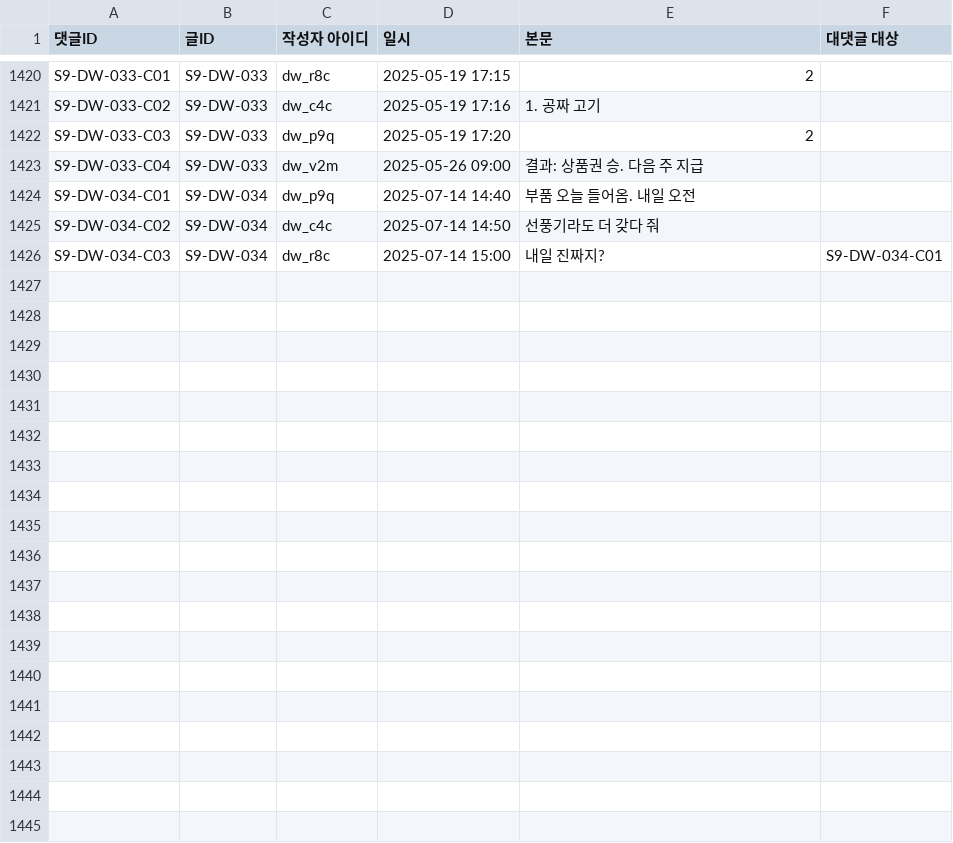
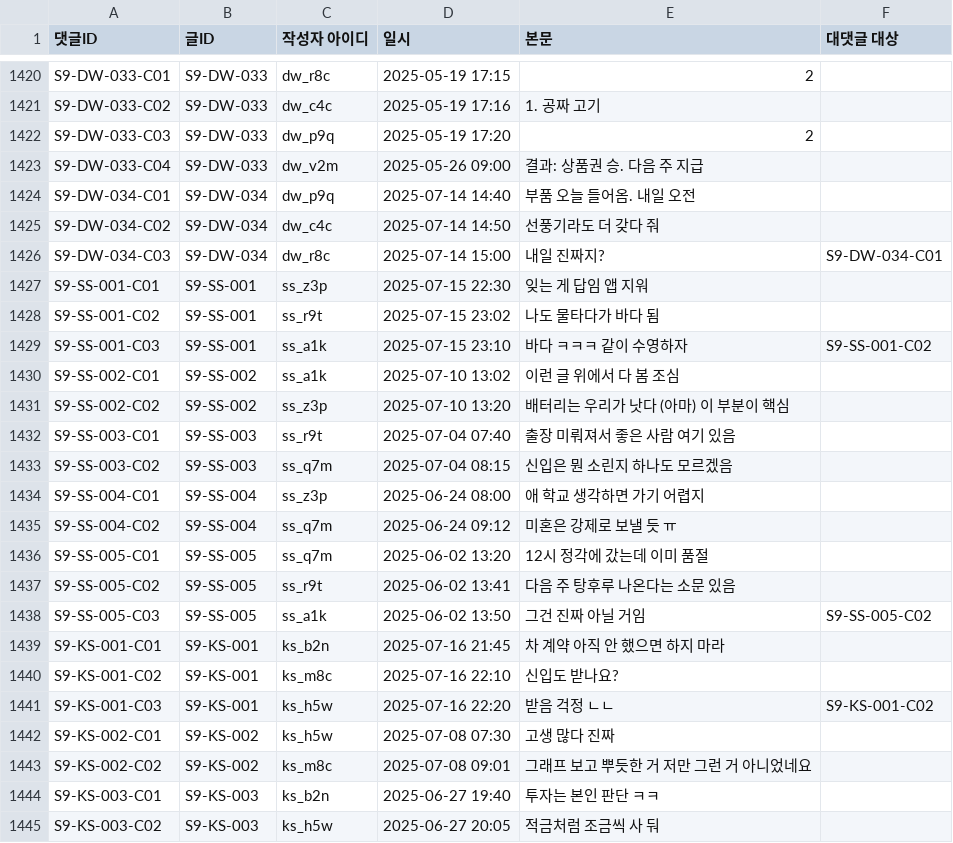
Before and after one commit to AnnieHa1002/haewon-web, a CSV file: data/comments.csv, drawn as a sheet; only a part is shown, gaps mark what is left out; the diff covers the shown part only.

```diff
--- a/data/comments.csv
+++ b/data/comments.csv
@@ -1426 +1426,20 @@ S9-DW-034-C02,S9-DW-034,dw_c4c,2025-07-14 14:50,선풍기라도 더 갖다 줘,
 S9-DW-034-C03,S9-DW-034,dw_r8c,2025-07-14 15:00,내일 진짜지?,S9-DW-034-C01
+S9-SS-001-C01,S9-SS-001,ss_z3p,2025-07-15 22:30,잊는 게 답임 앱 지워,
+S9-SS-001-C02,S9-SS-001,ss_r9t,2025-07-15 23:02,나도 물타다가 바다 됨,
+S9-SS-001-C03,S9-SS-001,ss_a1k,2025-07-15 23:10,바다 ㅋㅋㅋ 같이 수영하자,S9-SS-001-C02
+S9-SS-002-C01,S9-SS-002,ss_a1k,2025-07-10 13:02,이런 글 위에서 다 봄 조심,
+S9-SS-002-C02,S9-SS-002,ss_z3p,2025-07-10 13:20,배터리는 우리가 낫다 (아마) 이 부분이 핵심,
+S9-SS-003-C01,S9-SS-003,ss_r9t,2025-07-04 07:40,출장 미뤄져서 좋은 사람 여기 있음,
+S9-SS-003-C02,S9-SS-003,ss_q7m,2025-07-04 08:15,신입은 뭔 소린지 하나도 모르겠음,
+S9-SS-004-C01,S9-SS-004,ss_z3p,2025-06-24 08:00,애 학교 생각하면 가기 어렵지,
+S9-SS-004-C02,S9-SS-004,ss_q7m,2025-06-24 09:12,미혼은 강제로 보낼 듯 ㅠ,
+S9-SS-005-C01,S9-SS-005,ss_q7m,2025-06-02 13:20,12시 정각에 갔는데 이미 품절,
+S9-SS-005-C02,S9-SS-005,ss_r9t,2025-06-02 13:41,다음 주 탕후루 나온다는 소문 있음,
+S9-SS-005-C03,S9-SS-005,ss_a1k,2025-06-02 13:50,그건 진짜 아닐 거임,S9-SS-005-C02
+S9-KS-001-C01,S9-KS-001,ks_b2n,2025-07-16 21:45,차 계약 아직 안 했으면 하지 마라,
+S9-KS-001-C02,S9-KS-001,ks_m8c,2025-07-16 22:10,신입도 받나요?,
+S9-KS-001-C03,S9-KS-001,ks_h5w,2025-07-16 22:20,받음 걱정 ㄴㄴ,S9-KS-001-C02
+S9-KS-002-C01,S9-KS-002,ks_h5w,2025-07-08 07:30,고생 많다 진짜,
+S9-KS-002-C02,S9-KS-002,ks_m8c,2025-07-08 09:01,그래프 보고 뿌듯한 거 저만 그런 거 아니었네요,
+S9-KS-003-C01,S9-KS-003,ks_b2n,2025-06-27 19:40,투자는 본인 판단 ㅋㅋ,
+S9-KS-003-C02,S9-KS-003,ks_h5w,2025-06-27 20:05,적금처럼 조금씩 사 둬,
```
Also changed, not shown: 13 added rows elsewhere in this file, data/boards.csv, data/posts.csv, 6 other files.
